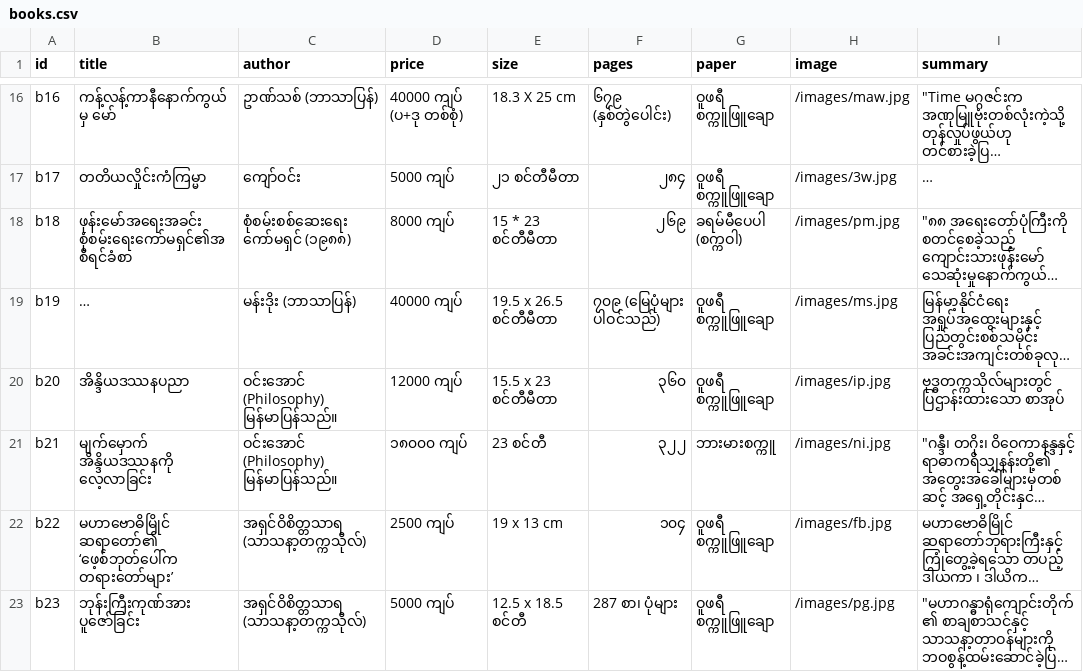
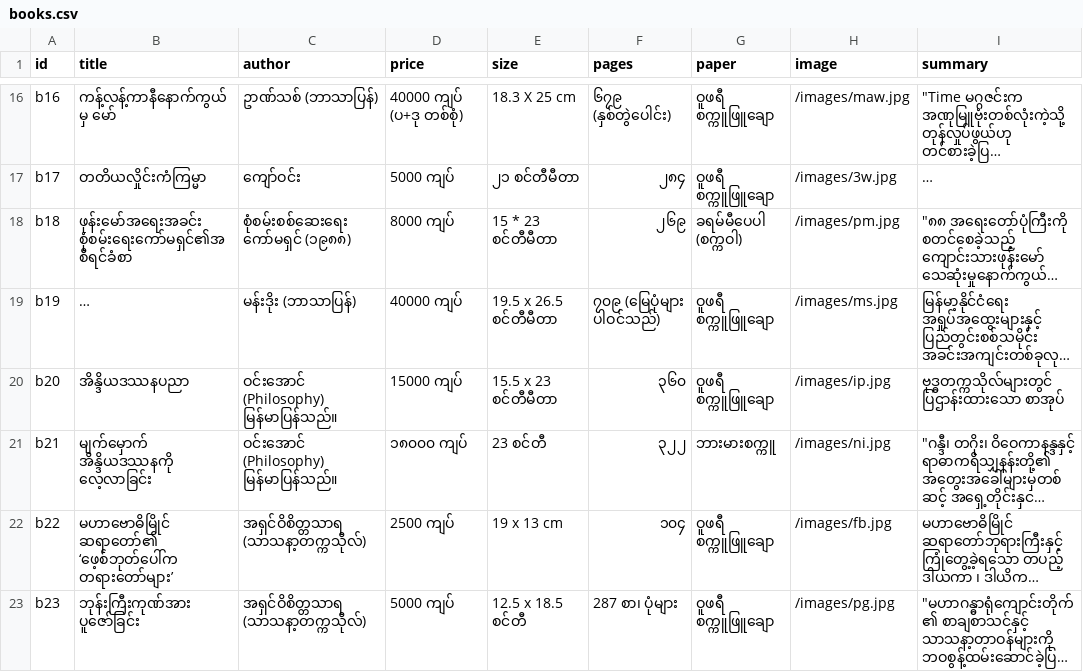
Before and after one commit to tetluukyawsarpay/tetluukyawsarpay.github.io, a CSV file: _data/books.csv, drawn as a sheet; only a part is shown, gaps mark what is left out; long unchanged cells end in …; the diff names each change by its address in the sheet, - before the commit and + after, or states it on an @@ line.

Commit message:
Add files via upload

```diff
--- a/_data/books.csv
+++ b/_data/books.csv
-D20 (price): 12000 ကျပ်
+D20 (price): 15000 ကျပ်
```
